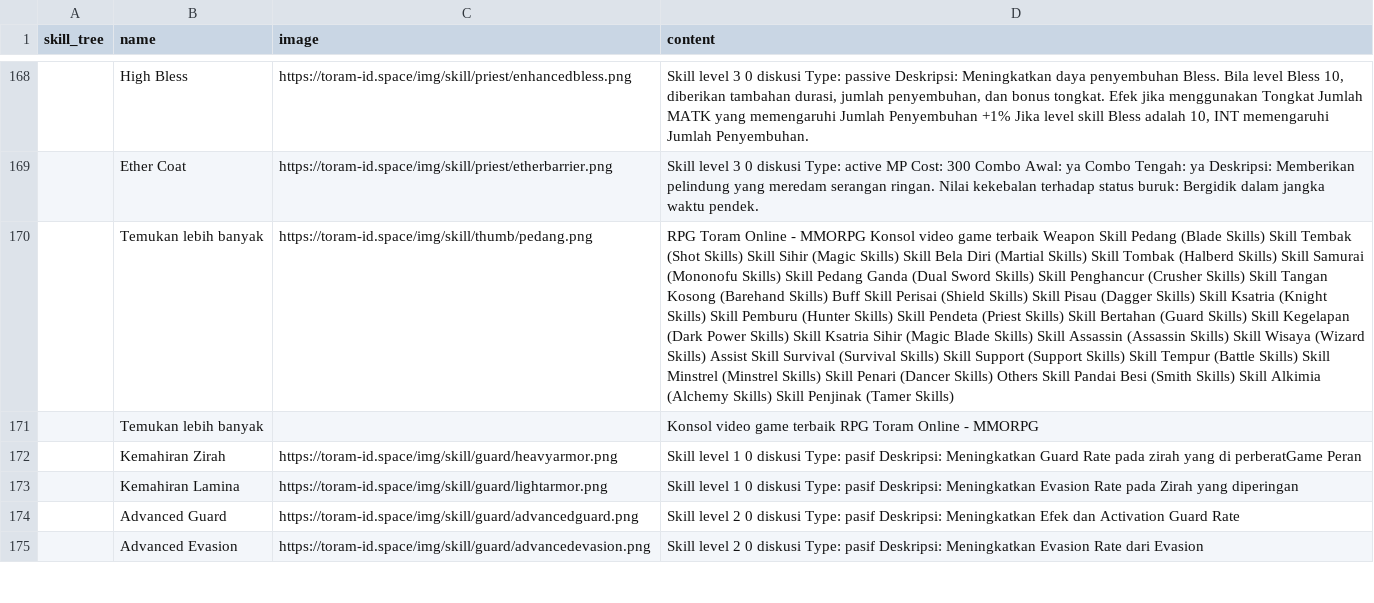
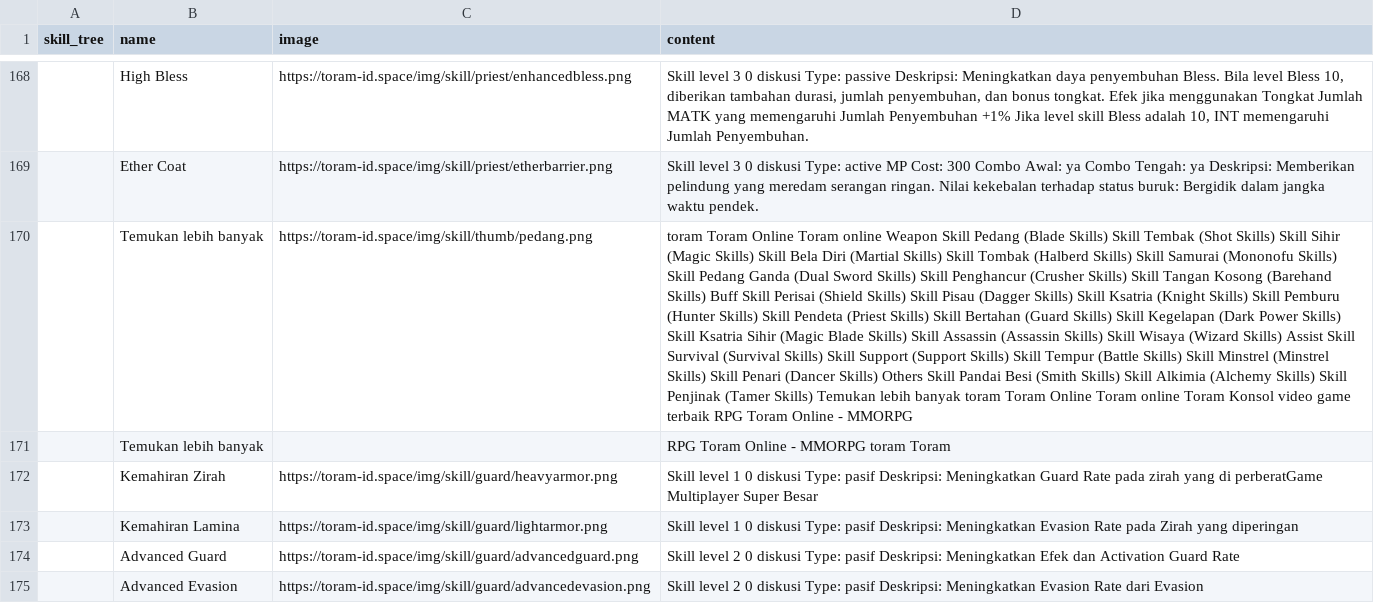
Before and after one commit to dimasyoga42/dataset, a CSV file: skills.csv, drawn as a sheet; only a part is shown, gaps mark what is left out; the diff covers the shown part only; the diff names each change by its address in the sheet, - before the commit and + after, or states it on an @@ line.

```diff
--- a/skills.csv
+++ b/skills.csv
-D170 (content): RPG Toram Online - MMORPG Konsol video game terbaik Weapon Skill Pedang (Blade Skills) Skill Tembak (Shot Skills) Skill Sihir (Magic Skills) Skill Bela Diri (Martial Skills) Skill Tombak (Halberd Skills) Skill Samurai (Mononofu Skills) Skill Pedang Ganda (Dual Sword Skills) Skill Penghancur (Crusher Skills) Skill Tangan Kosong (Barehand Skills) Buff Skill Perisai (Shield Skills) Skill Pisau (Dagger Skills) Skill Ksatria (Knight Skills) Skill Pemburu (Hunter Skills) Skill Pendeta (Priest Skills) Skill Bertahan (Guard Skills) Skill Kegelapan (Dark Power Skills) Skill Ksatria Sihir (Magic Blade Skills) Skill Assassin (Assassin Skills) Skill Wisaya (Wizard Skills) Assist Skill Survival (Survival Skills) Skill Support (Support Skills) Skill Tempur (Battle Skills) Skill Minstrel (Minstrel Skills) Skill Penari (Dancer Skills) Others Skill Pandai Besi (Smith Skills) Skill Alkimia (Alchemy Skills) Skill Penjinak (Tamer Skills)
+D170 (content): toram Toram Online Toram online Weapon Skill Pedang (Blade Skills) Skill Tembak (Shot Skills) Skill Sihir (Magic Skills) Skill Bela Diri (Martial Skills) Skill Tombak (Halberd Skills) Skill Samurai (Mononofu Skills) Skill Pedang Ganda (Dual Sword Skills) Skill Penghancur (Crusher Skills) Skill Tangan Kosong (Barehand Skills) Buff Skill Perisai (Shield Skills) Skill Pisau (Dagger Skills) Skill Ksatria (Knight Skills) Skill Pemburu (Hunter Skills) Skill Pendeta (Priest Skills) Skill Bertahan (Guard Skills) Skill Kegelapan (Dark Power Skills) Skill Ksatria Sihir (Magic Blade Skills) Skill Assassin (Assassin Skills) Skill Wisaya (Wizard Skills) Assist Skill Survival (Survival Skills) Skill Support (Support Skills) Skill Tempur (Battle Skills) Skill Minstrel (Minstrel Skills) Skill Penari (Dancer Skills) Others Skill Pandai Besi (Smith Skills) Skill Alkimia (Alchemy Skills) Skill Penjinak (Tamer Skills) Temukan lebih banyak toram Toram Online Toram online Toram Konsol video game terbaik RPG Toram Online - MMORPG
-D171 (content): Konsol video game terbaik RPG Toram Online - MMORPG
+D171 (content): RPG Toram Online - MMORPG toram Toram
-D172 (content): …di perberatGame Peran
+D172 (content): …di perberatGame Multiplayer Super Besar
```
Also changed, not shown: 4 added rows, 2 removed rows and 60 edited cells elsewhere in this file.
